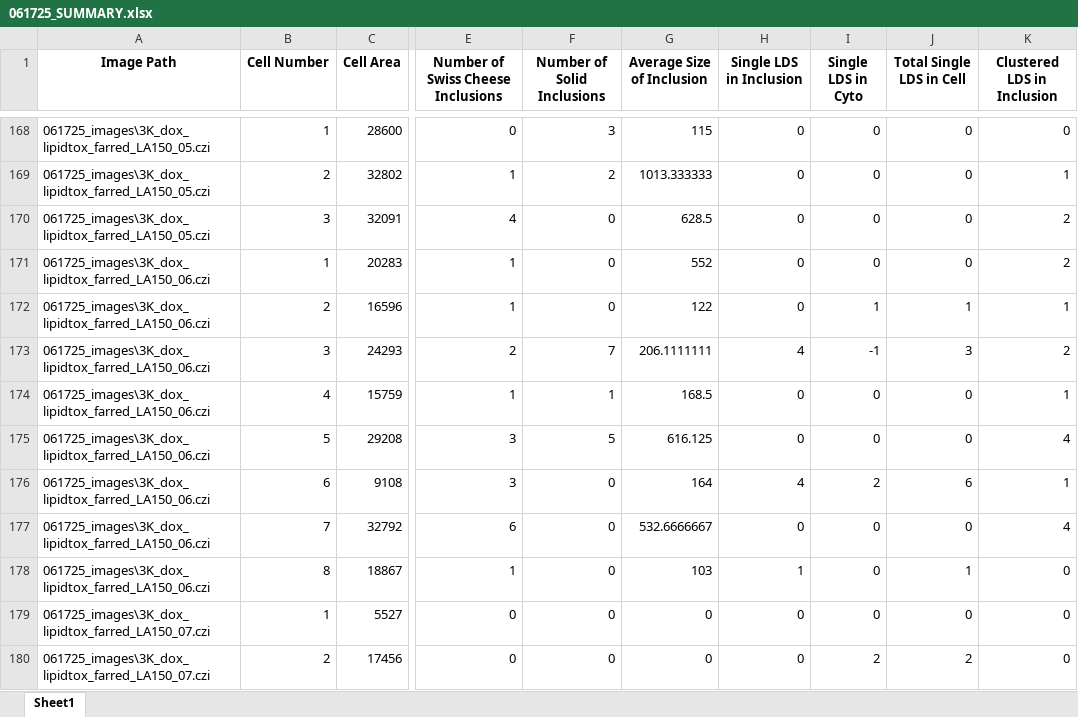
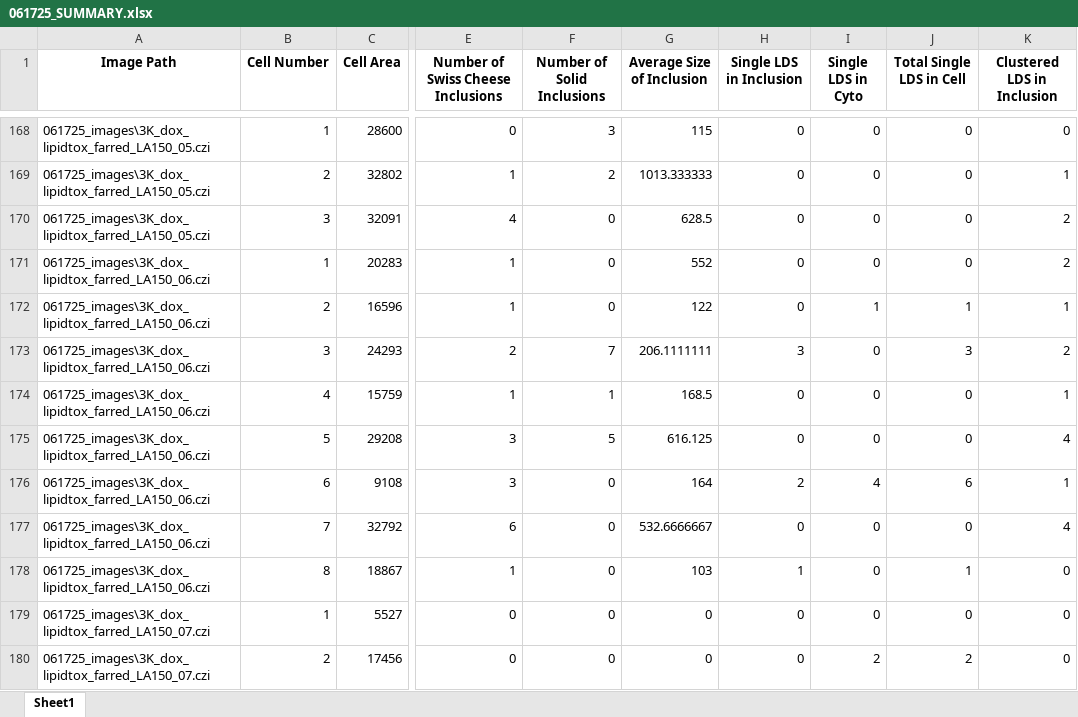
Before and after one commit to eleannakara/Kara-Lab, an Excel workbook: synuclein_inclusion_biogenesis_2024/image_analysis/linoleic_acid/061725_SUMMARY.xlsx, sheet Sheet1, drawn as a sheet; only a part is shown, gaps mark what is left out; values as stored, in another font and other column widths than the file's, no borders; the diff covers the shown part only; the diff names each change by its address in the sheet, - before the commit and + after, or states it on an @@ line.

```diff
--- a/synuclein_inclusion_biogenesis_2024/image_analysis/linoleic_acid/061725_SUMMARY.xlsx (sheet Sheet1)
+++ b/synuclein_inclusion_biogenesis_2024/image_analysis/linoleic_acid/061725_SUMMARY.xlsx (sheet Sheet1)
-H173 (Single LDS in Inclusion): 4
+H173 (Single LDS in Inclusion): 3
-I173 (Single LDS in Cyto): -1
+I173 (Single LDS in Cyto): 0
-H176 (Single LDS in Inclusion): 4
+H176 (Single LDS in Inclusion): 2
-I176 (Single LDS in Cyto): 2
+I176 (Single LDS in Cyto): 4
```
Also changed, not shown: 222 edited cells elsewhere in this sheet, 1 other file.
